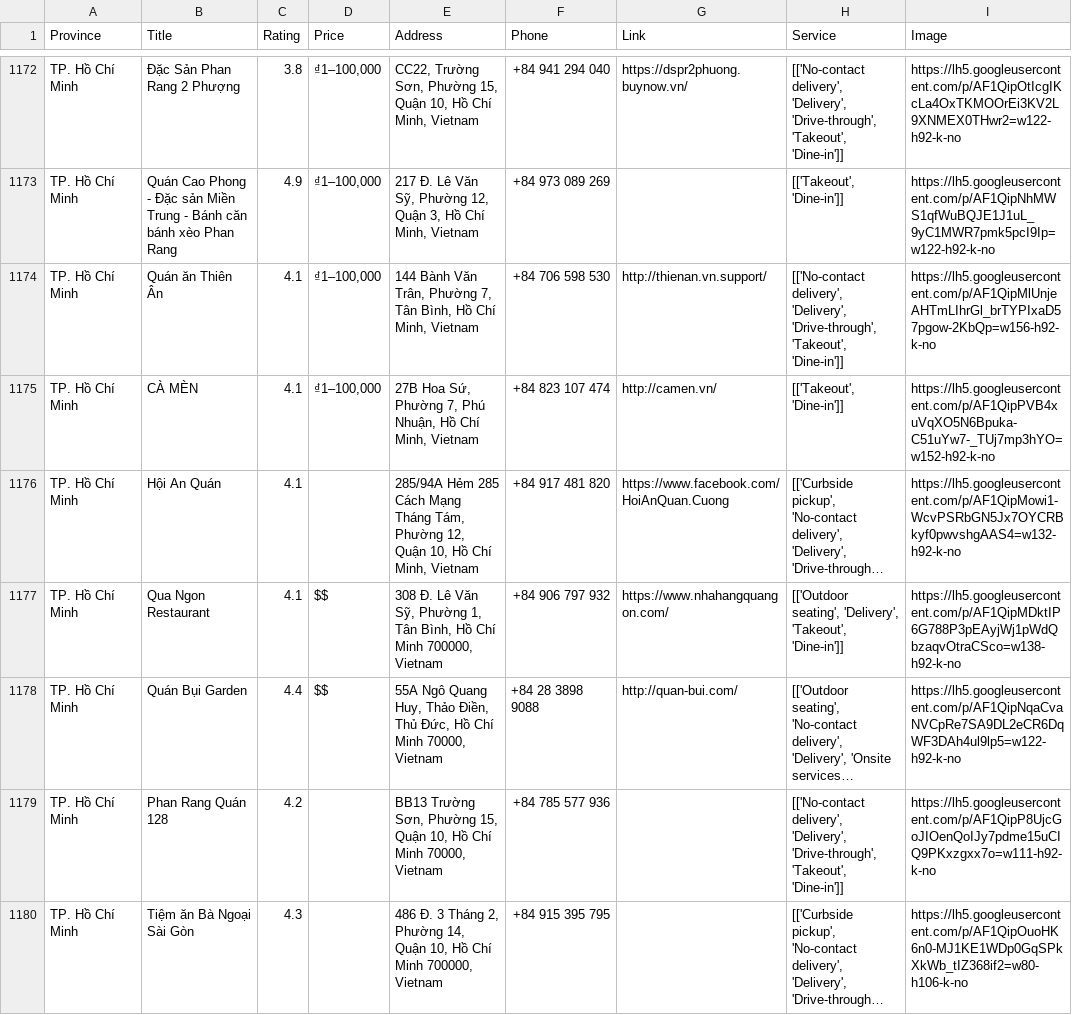
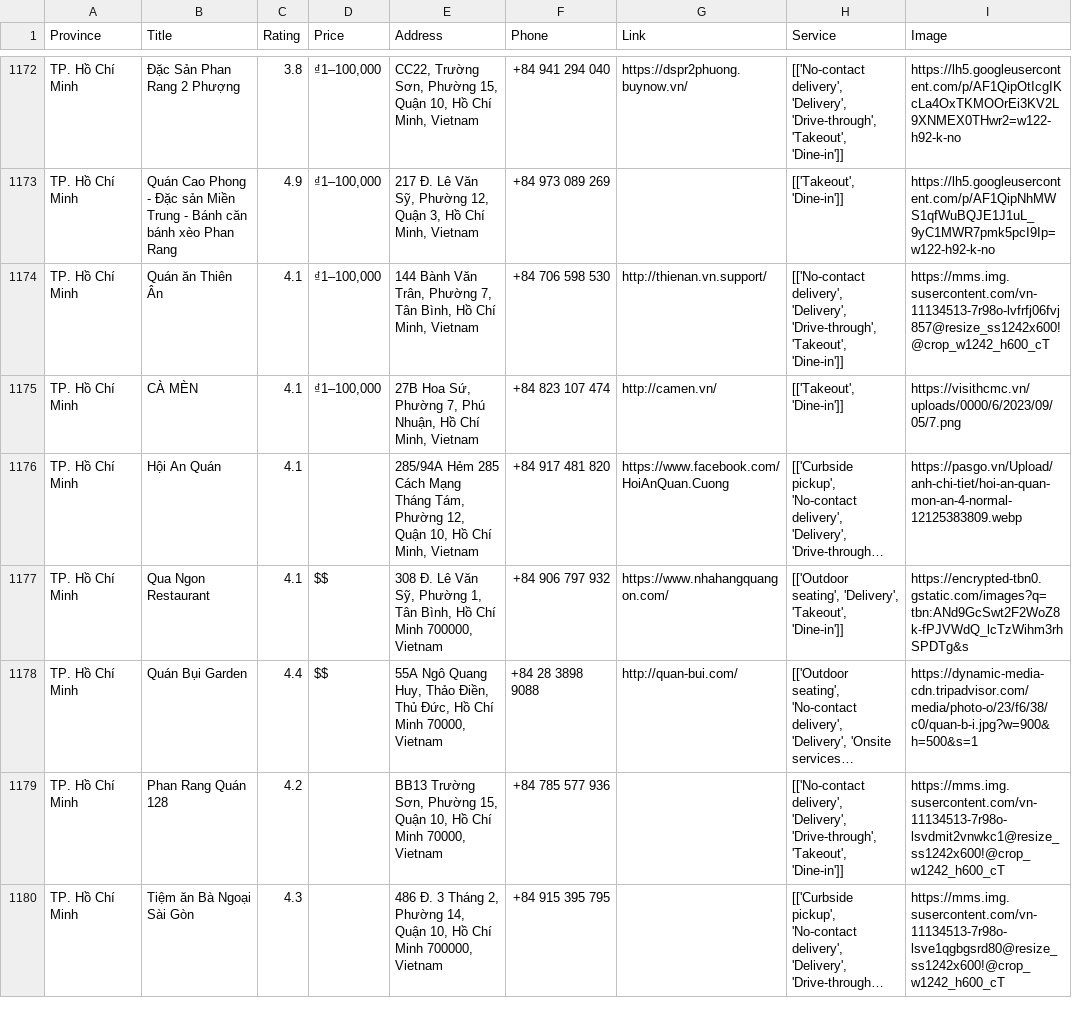
Before and after one commit to FinTrip/AI, a CSV file: Recommend/data/food.csv, drawn as a sheet; only a part is shown, gaps mark what is left out; long unchanged cells end in …; the diff covers the shown part only; the diff names each change by its address in the sheet, - before the commit and + after, or states it on an @@ line.

```diff
--- a/Recommend/data/food.csv
+++ b/Recommend/data/food.csv
-I1174 (Image): https://lh5.googleusercontent.com/p/AF1QipMlUnjeAHTmLIhrGl_brTYPIxaD57pgow-2KbQp=w156-h92-k-no
+I1174 (Image): https://mms.img.susercontent.com/vn-11134513-7r98o-lvfrfj06fvj857@resize_ss1242x600!@crop_w1242_h600_cT
-I1175 (Image): https://lh5.googleusercontent.com/p/AF1QipPVB4xuVqXO5N6Bpuka-C51uYw7-_TUj7mp3hYO=w152-h92-k-no
+I1175 (Image): https://visithcmc.vn/uploads/0000/6/2023/09/05/7.png
-I1176 (Image): https://lh5.googleusercontent.com/p/AF1QipMowi1-WcvPSRbGN5Jx7OYCRBkyf0pwvshgAAS4=w132-h92-k-no
+I1176 (Image): https://pasgo.vn/Upload/anh-chi-tiet/hoi-an-quan-mon-an-4-normal-12125383809.webp
-I1177 (Image): https://lh5.googleusercontent.com/p/AF1QipMDktIP6G788P3pEAyjWj1pWdQbzaqvOtraCSco=w138-h92-k-no
+I1177 (Image): https://encrypted-tbn0.gstatic.com/images?q=tbn:ANd9GcSwt2F2WoZ8k-fPJVWdQ_lcTzWihm3rhSPDTg&s
-I1178 (Image): https://lh5.googleusercontent.com/p/AF1QipNqaCvaNVCpRe7SA9DL2eCR6DqWF3DAh4ul9lp5=w122-h92-k-no
+I1178 (Image): https://dynamic-media-cdn.tripadvisor.com/media/photo-o/23/f6/38/c0/quan-b-i.jpg?w=900&h=500&s=1
-I1179 (Image): https://lh5.googleusercontent.com/p/AF1QipP8UjcGoJIOenQoIJy7pdme15uCIQ9PKxzgxx7o=w111-h92-k-no
+I1179 (Image): https://mms.img.susercontent.com/vn-11134513-7r98o-lsvdmit2vnwkc1@resize_ss1242x600!@crop_w1242_h600_cT
-I1180 (Image): https://lh5.googleusercontent.com/p/AF1QipOuoHK6n0-MJ1KE1WDp0GqSPkXkWb_tIZ368if2=w80-h106-k-no
+I1180 (Image): https://mms.img.susercontent.com/vn-11134513-7r98o-lsve1qgbgsrd80@resize_ss1242x600!@crop_w1242_h600_cT
```
Also changed, not shown: 188 edited cells elsewhere in this file, 6 other files.
